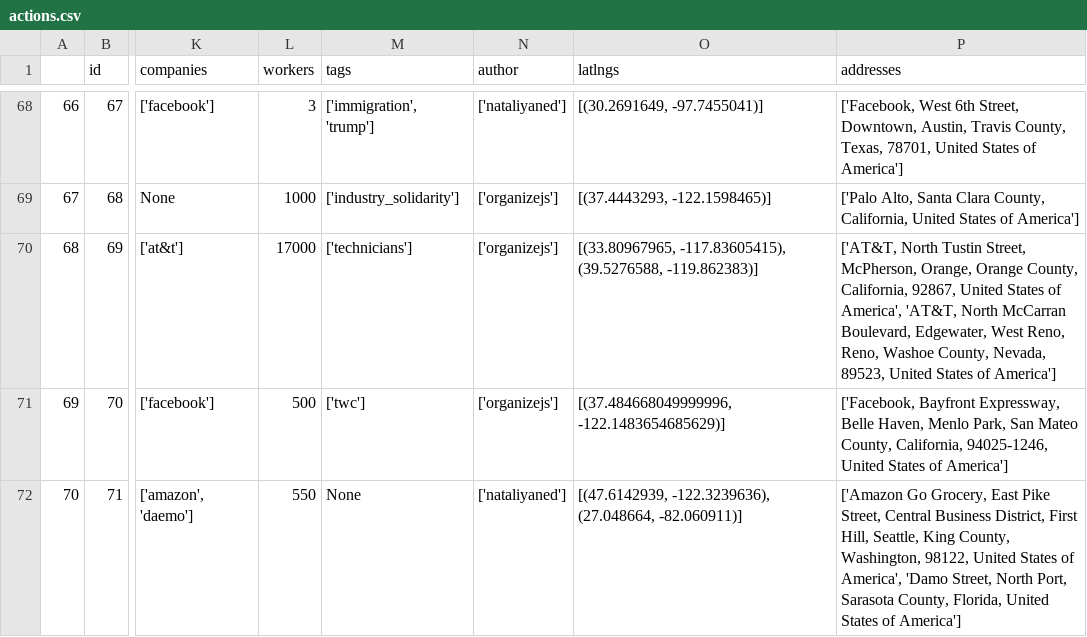
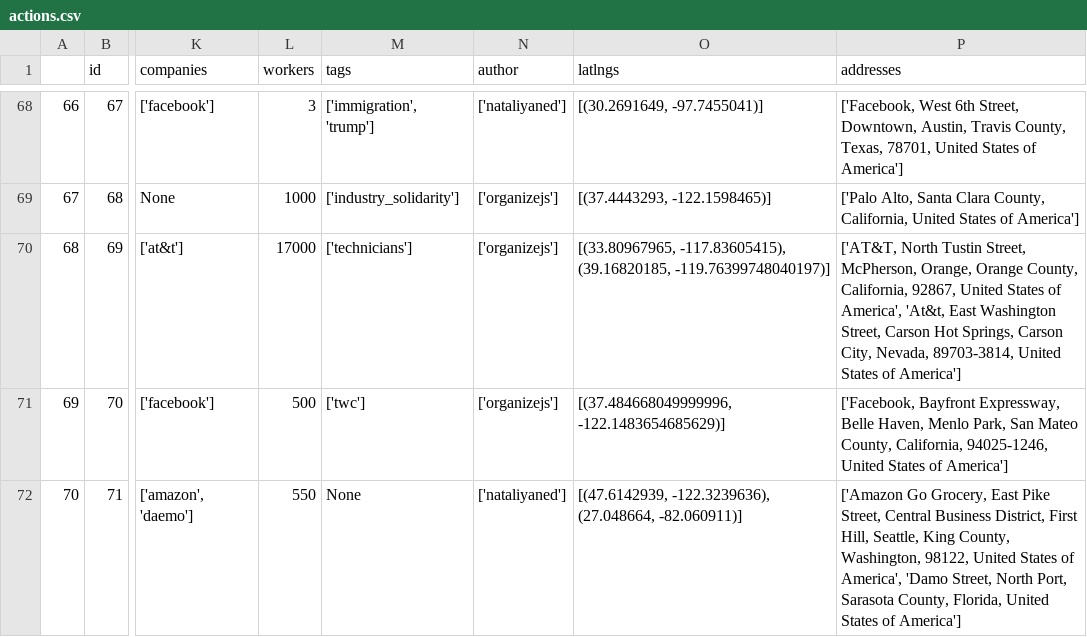
Before and after one commit to collective-action/tech, a CSV file: actions.csv, drawn as a sheet; only a part is shown, gaps mark what is left out; the diff names each change by its address in the sheet, - before the commit and + after, or states it on an @@ line.

```diff
--- a/actions.csv
+++ b/actions.csv
-O70 (latlngs): [(33.80967965, -117.83605415), (39.5276588, -119.862383)]
+O70 (latlngs): [(33.80967965, -117.83605415), (39.16820185, -119.76399748040197)]
-P70 (addresses): …of America', 'AT&T, North McCarran Boulevard, Edgewater, West Reno, Reno, Washoe County, Nevada, 89523, United States…
+P70 (addresses): …of America', 'At&t, East Washington Street, Carson Hot Springs, Carson City, Nevada, 89703-3814, United States…
```
Also changed, not shown: 3 other files.
